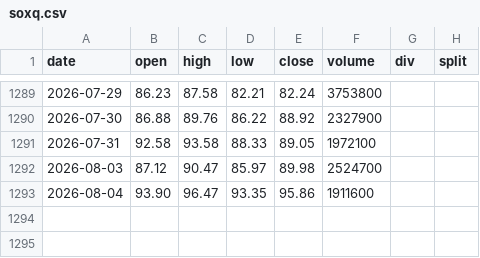
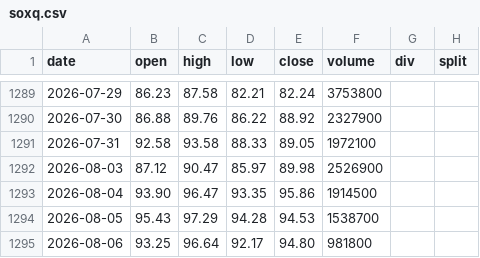
Before and after one commit to yennanliu/finance_data, a CSV file: data/prices/soxq.csv, drawn as a sheet; only a part is shown, gaps mark what is left out.

```diff
--- a/data/prices/soxq.csv
+++ b/data/prices/soxq.csv
@@ -1291,3 +1291,5 @@ date,open,high,low,close,volume,div,split
 2026-07-31,92.58,93.58,88.33,89.05,1972100,,
-2026-08-03,87.12,90.47,85.97,89.98,2524700,,
-2026-08-04,93.90,96.47,93.35,95.86,1911600,,
+2026-08-03,87.12,90.47,85.97,89.98,2526900,,
+2026-08-04,93.90,96.47,93.35,95.86,1914500,,
+2026-08-05,95.43,97.29,94.28,94.53,1538700,,
+2026-08-06,93.25,96.64,92.17,94.80,981800,,
```
Also changed, not shown: data/prices/0050.csv, data/prices/2330.tw.csv, 34 other files.
